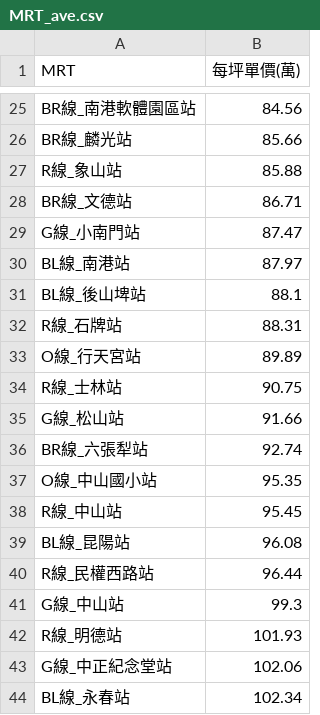
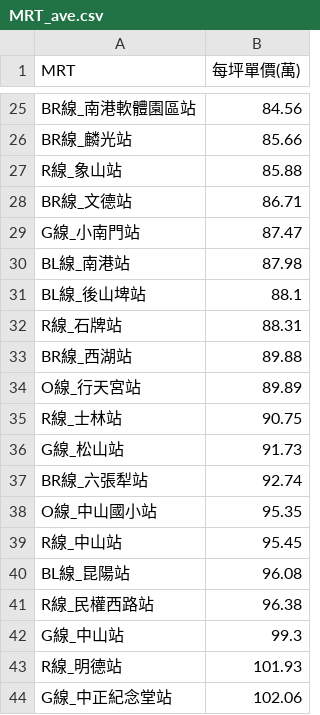
Before and after one commit to SSP6258/house_app, a CSV file: house_data/database/MRT_ave.csv, drawn as a sheet; only a part is shown, gaps mark what is left out; the shorter side is filled out with more unchanged rows; the diff covers the shown part only.

```diff
--- a/house_data/database/MRT_ave.csv
+++ b/house_data/database/MRT_ave.csv
@@ -29,8 +29,9 @@ BR線_文德站,86.71
 G線_小南門站,87.47
-BL線_南港站,87.97
+BL線_南港站,87.98
 BL線_後山埤站,88.1
 R線_石牌站,88.31
+BR線_西湖站,89.88
 O線_行天宮站,89.89
 R線_士林站,90.75
-G線_松山站,91.66
+G線_松山站,91.73
 BR線_六張犁站,92.74
@@ -39,3 +40,3 @@ R線_中山站,95.45
 BL線_昆陽站,96.08
-R線_民權西路站,96.44
+R線_民權西路站,96.38
 G線_中山站,99.3
```
Also changed, not shown: 4 edited cells elsewhere in this file, house_data/database/DIST_ave.csv, house_data/database/SKU_ave.csv.
